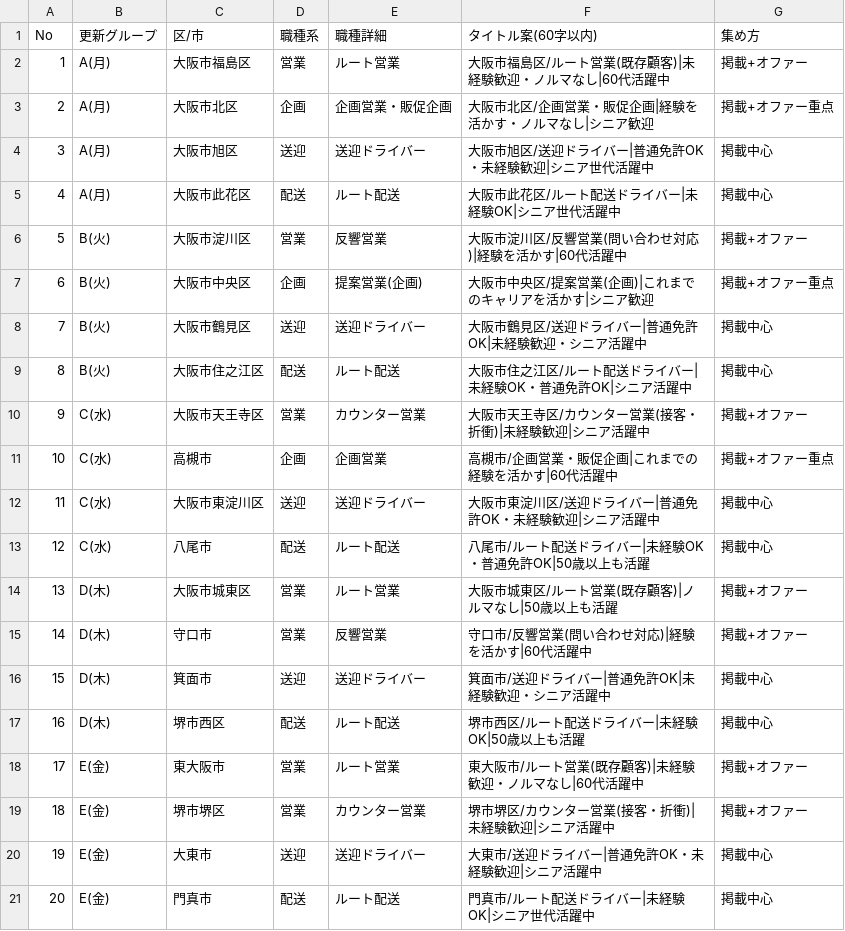
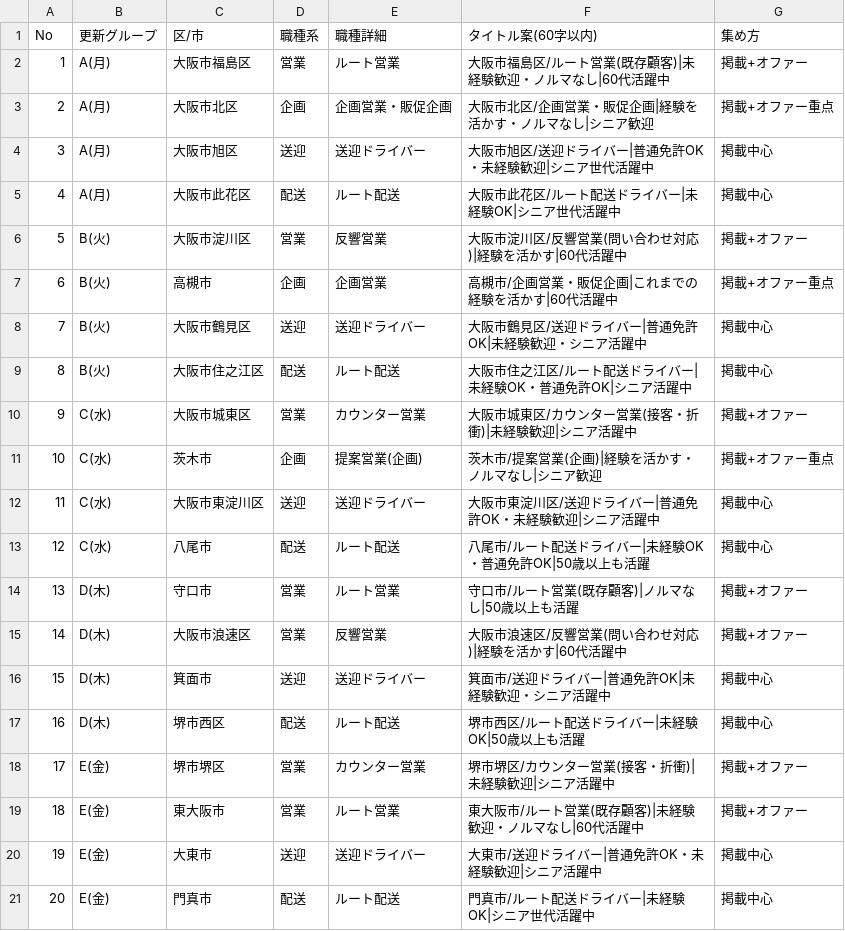
Before and after one commit to do-yossy/portfolio, a CSV file: recruitment-platform/scripts/seniorjob/plan.csv, drawn as a sheet.

```diff
--- a/recruitment-platform/scripts/seniorjob/plan.csv
+++ b/recruitment-platform/scripts/seniorjob/plan.csv
@@ -6,15 +6,15 @@ No,更新グループ,区/市,職種系,職種詳細,タイトル案(60字以内
 5,B(火),大阪市淀川区,営業,反響営業,大阪市淀川区/反響営業(問い合わせ対応)|経験を活かす|60代活躍中,掲載+オファー
-6,B(火),大阪市中央区,企画,提案営業(企画),大阪市中央区/提案営業(企画)|これまでのキャリアを活かす|シニア歓迎,掲載+オファー重点
+6,B(火),高槻市,企画,企画営業,高槻市/企画営業・販促企画|これまでの経験を活かす|60代活躍中,掲載+オファー重点
 7,B(火),大阪市鶴見区,送迎,送迎ドライバー,大阪市鶴見区/送迎ドライバー|普通免許OK|未経験歓迎・シニア活躍中,掲載中心
 8,B(火),大阪市住之江区,配送,ルート配送,大阪市住之江区/ルート配送ドライバー|未経験OK・普通免許OK|シニア活躍中,掲載中心
-9,C(水),大阪市天王寺区,営業,カウンター営業,大阪市天王寺区/カウンター営業(接客・折衝)|未経験歓迎|シニア活躍中,掲載+オファー
-10,C(水),高槻市,企画,企画営業,高槻市/企画営業・販促企画|これまでの経験を活かす|60代活躍中,掲載+オファー重点
+9,C(水),大阪市城東区,営業,カウンター営業,大阪市城東区/カウンター営業(接客・折衝)|未経験歓迎|シニア活躍中,掲載+オファー
+10,C(水),茨木市,企画,提案営業(企画),茨木市/提案営業(企画)|経験を活かす・ノルマなし|シニア歓迎,掲載+オファー重点
 11,C(水),大阪市東淀川区,送迎,送迎ドライバー,大阪市東淀川区/送迎ドライバー|普通免許OK・未経験歓迎|シニア活躍中,掲載中心
 12,C(水),八尾市,配送,ルート配送,八尾市/ルート配送ドライバー|未経験OK・普通免許OK|50歳以上も活躍,掲載中心
-13,D(木),大阪市城東区,営業,ルート営業,大阪市城東区/ルート営業(既存顧客)|ノルマなし|50歳以上も活躍,掲載+オファー
-14,D(木),守口市,営業,反響営業,守口市/反響営業(問い合わせ対応)|経験を活かす|60代活躍中,掲載+オファー
+13,D(木),守口市,営業,ルート営業,守口市/ルート営業(既存顧客)|ノルマなし|50歳以上も活躍,掲載+オファー
+14,D(木),大阪市浪速区,営業,反響営業,大阪市浪速区/反響営業(問い合わせ対応)|経験を活かす|60代活躍中,掲載+オファー
 15,D(木),箕面市,送迎,送迎ドライバー,箕面市/送迎ドライバー|普通免許OK|未経験歓迎・シニア活躍中,掲載中心
 16,D(木),堺市西区,配送,ルート配送,堺市西区/ルート配送ドライバー|未経験OK|50歳以上も活躍,掲載中心
-17,E(金),東大阪市,営業,ルート営業,東大阪市/ルート営業(既存顧客)|未経験歓迎・ノルマなし|60代活躍中,掲載+オファー
-18,E(金),堺市堺区,営業,カウンター営業,堺市堺区/カウンター営業(接客・折衝)|未経験歓迎|シニア活躍中,掲載+オファー
+17,E(金),堺市堺区,営業,カウンター営業,堺市堺区/カウンター営業(接客・折衝)|未経験歓迎|シニア活躍中,掲載+オファー
+18,E(金),東大阪市,営業,ルート営業,東大阪市/ルート営業(既存顧客)|未経験歓迎・ノルマなし|60代活躍中,掲載+オファー
 19,E(金),大東市,送迎,送迎ドライバー,大東市/送迎ドライバー|普通免許OK・未経験歓迎|シニア活躍中,掲載中心
```
